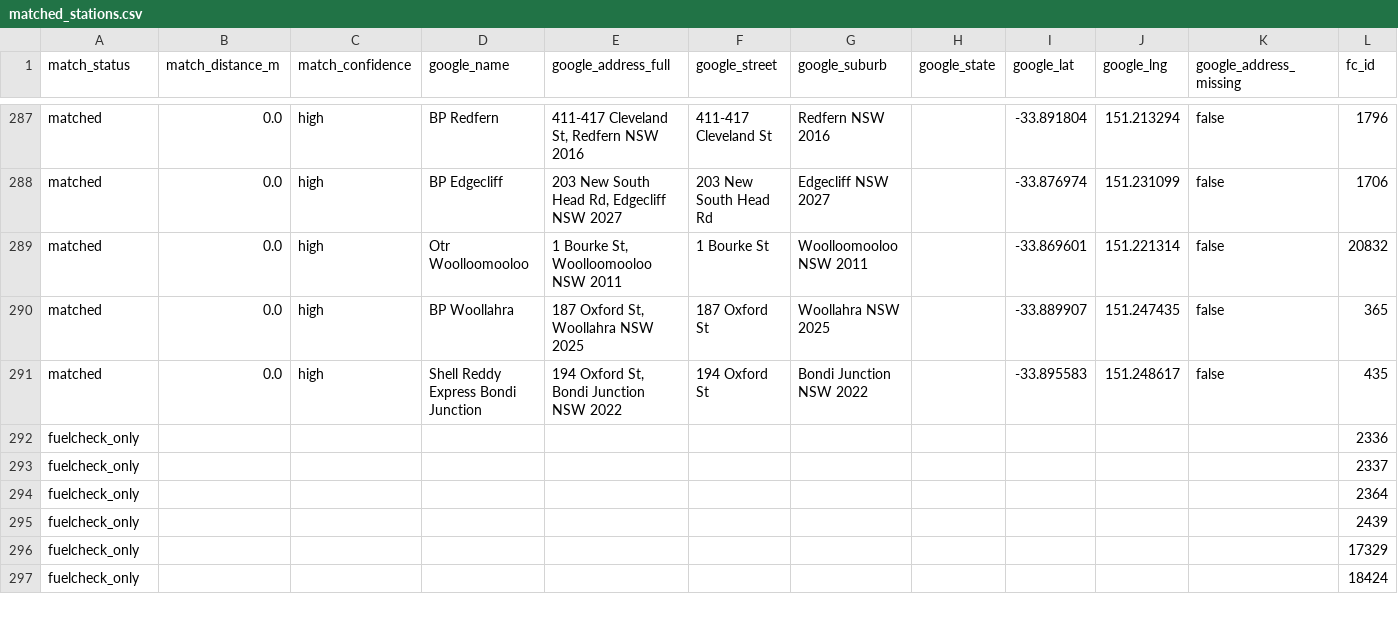
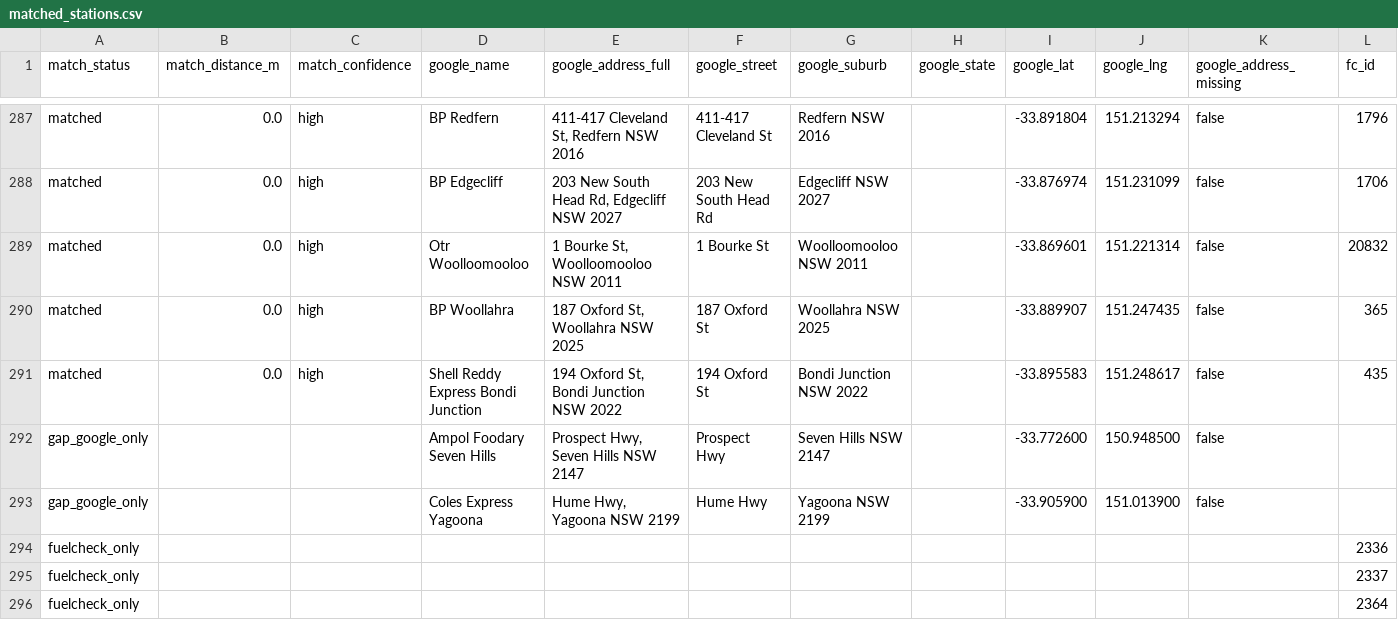
Before and after one commit to clobots/reFuel, a CSV file: data/clean/matched_stations.csv, drawn as a sheet; only a part is shown, gaps mark what is left out; the shorter side is filled out with more unchanged rows; rows hold the shown columns only; the diff names each change by its address in the sheet, - before the commit and + after, or states it on an @@ line.

Commit message:
Update FuelCheck prices (2026-03-31 18:19)

```diff
--- a/data/clean/matched_stations.csv
+++ b/data/clean/matched_stations.csv
+row 292: gap_google_only |  |  | Ampol Foodary Seven Hills | Prospect Hwy, Seven Hills NSW 2147 | Prospect Hwy | Seven Hills NSW 2147 |  | -33.772600 | 150.948500 | false
+row 293: gap_google_only |  |  | Coles Express Yagoona | Hume Hwy, Yagoona NSW 2199 | Hume Hwy | Yagoona NSW 2199 |  | -33.905900 | 151.013900 | false
```
Also changed, not shown: data/clean/google_stations.csv, 2 other files.
